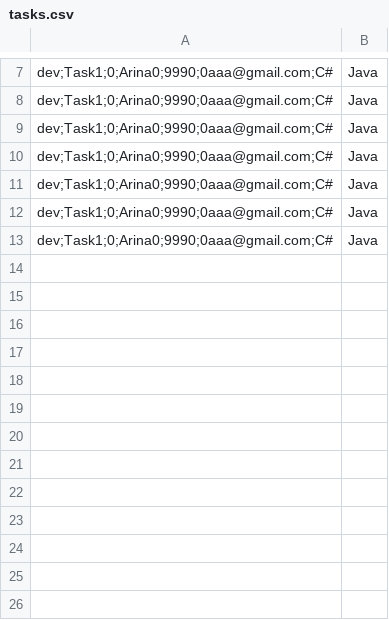
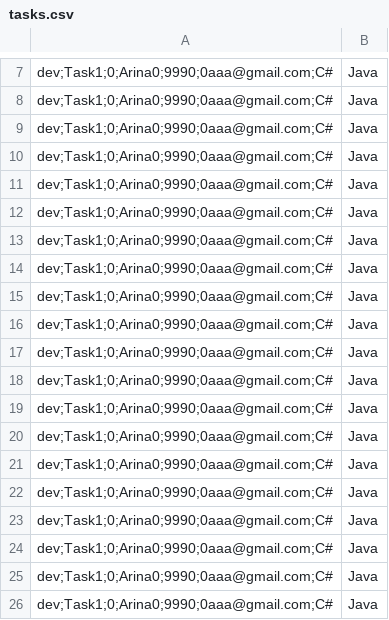
Before and after one commit to Arishenk/JavaEltexCourse, a CSV file: OrganizationReference/tasks.csv, drawn as a sheet; only a part is shown, gaps mark what is left out.

```diff
--- a/OrganizationReference/tasks.csv
+++ b/OrganizationReference/tasks.csv
@@ -13 +13,14 @@ dev;Task1;0;Arina0;9990;0aaa@gmail.com;C#,Java
 dev;Task1;0;Arina0;9990;0aaa@gmail.com;C#,Java
+dev;Task1;0;Arina0;9990;0aaa@gmail.com;C#,Java
+dev;Task1;0;Arina0;9990;0aaa@gmail.com;C#,Java
+dev;Task1;0;Arina0;9990;0aaa@gmail.com;C#,Java
+dev;Task1;0;Arina0;9990;0aaa@gmail.com;C#,Java
+dev;Task1;0;Arina0;9990;0aaa@gmail.com;C#,Java
+dev;Task1;0;Arina0;9990;0aaa@gmail.com;C#,Java
+dev;Task1;0;Arina0;9990;0aaa@gmail.com;C#,Java
+dev;Task1;0;Arina0;9990;0aaa@gmail.com;C#,Java
+dev;Task1;0;Arina0;9990;0aaa@gmail.com;C#,Java
+dev;Task1;0;Arina0;9990;0aaa@gmail.com;C#,Java
+dev;Task1;0;Arina0;9990;0aaa@gmail.com;C#,Java
+dev;Task1;0;Arina0;9990;0aaa@gmail.com;C#,Java
+dev;Task1;0;Arina0;9990;0aaa@gmail.com;C#,Java
```
Also changed, not shown: OrganizationReference/developers.csv, OrganizationReference/managers.csv, 11 other files.
